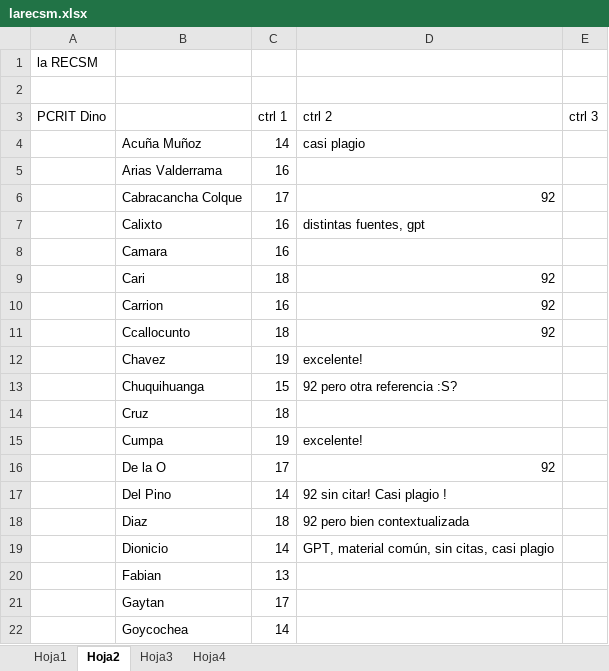
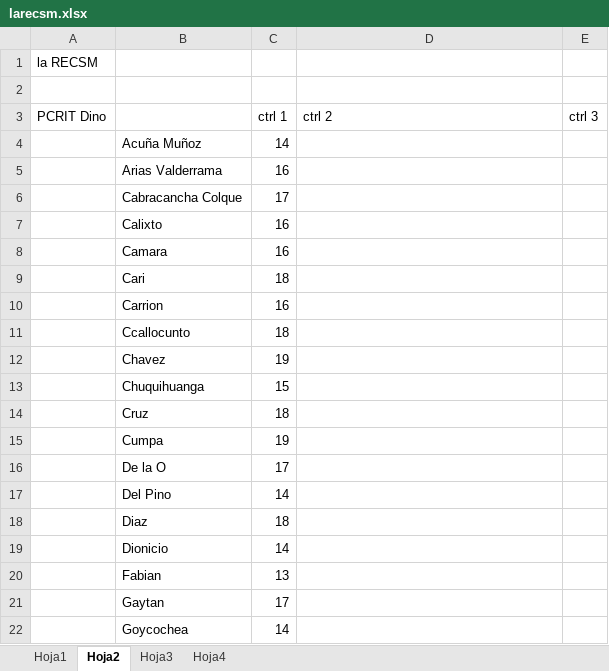
Before and after one commit to zaboltar/zaboltar.github.io, an Excel workbook: assets uarm/2024 1/larecsm.xlsx, sheet Hoja2, drawn as a sheet; only a part is shown; values as stored, in another font and other column widths than the file's, no borders; the diff covers the shown part only; the diff names each change by its address in the sheet, - before the commit and + after, or states it on an @@ line.

```diff
--- a/assets uarm/2024 1/larecsm.xlsx (sheet Hoja2)
+++ b/assets uarm/2024 1/larecsm.xlsx (sheet Hoja2)
-D4 (ctrl 2): casi plagio
+D4 (ctrl 2): (empty)
-D6 (ctrl 2): 92
+D6 (ctrl 2): (empty)
-D7 (ctrl 2): distintas fuentes, gpt
+D7 (ctrl 2): (empty)
-D9:D11 (ctrl 2): 92
+D9:D11 (ctrl 2): (empty)
-D12 (ctrl 2): excelente!
+D12 (ctrl 2): (empty)
-D13 (ctrl 2): 92 pero otra referencia :S?
+D13 (ctrl 2): (empty)
-D15 (ctrl 2): excelente!
+D15 (ctrl 2): (empty)
-D16 (ctrl 2): 92
+D16 (ctrl 2): (empty)
-D17 (ctrl 2): 92 sin citar! Casi plagio !
+D17 (ctrl 2): (empty)
-D18 (ctrl 2): 92 pero bien contextualizada
+D18 (ctrl 2): (empty)
-D19 (ctrl 2): GPT, material común, sin citas, casi plagio
+D19 (ctrl 2): (empty)
```
Also changed, not shown: 8 edited cells elsewhere in this sheet, sheet Hoja3, sheet Hoja4, 7 other files.
